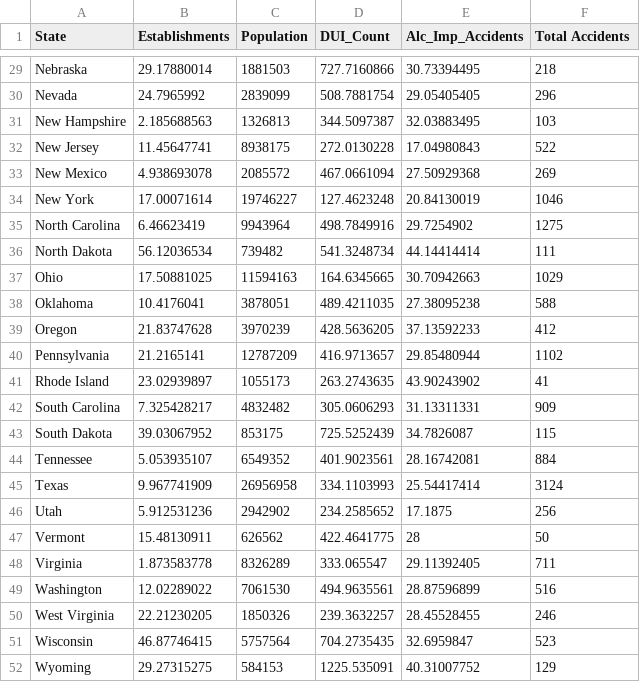
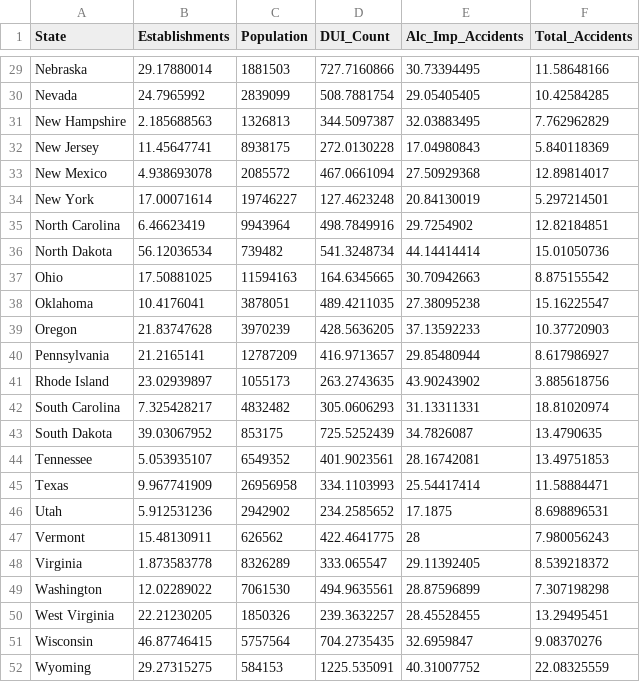
Before and after one commit to RossThorn/d3-coordinated-viz, a CSV file: data/FinalAlcoholNormalized_2014.csv, drawn as a sheet; only a part is shown, gaps mark what is left out; the diff covers the shown part only; the diff names each change by its address in the sheet, - before the commit and + after, or states it on an @@ line.

```diff
--- a/data/FinalAlcoholNormalized_2014.csv
+++ b/data/FinalAlcoholNormalized_2014.csv
-F1: Total Accidents
+F1: Total_Accidents
-F29 (Total_Accidents): 218
+F29 (Total_Accidents): 11.58648166
-F30 (Total_Accidents): 296
+F30 (Total_Accidents): 10.42584285
-F31 (Total_Accidents): 103
+F31 (Total_Accidents): 7.762962829
-F32 (Total_Accidents): 522
+F32 (Total_Accidents): 5.840118369
-F33 (Total_Accidents): 269
+F33 (Total_Accidents): 12.89814017
-F34 (Total_Accidents): 1046
+F34 (Total_Accidents): 5.297214501
-F35 (Total_Accidents): 1275
+F35 (Total_Accidents): 12.82184851
-F36 (Total_Accidents): 111
+F36 (Total_Accidents): 15.01050736
-F37 (Total_Accidents): 1029
+F37 (Total_Accidents): 8.875155542
-F38 (Total_Accidents): 588
+F38 (Total_Accidents): 15.16225547
-F39 (Total_Accidents): 412
+F39 (Total_Accidents): 10.37720903
-F40 (Total_Accidents): 1102
+F40 (Total_Accidents): 8.617986927
-F41 (Total_Accidents): 41
+F41 (Total_Accidents): 3.885618756
-F42 (Total_Accidents): 909
+F42 (Total_Accidents): 18.81020974
-F43 (Total_Accidents): 115
+F43 (Total_Accidents): 13.4790635
-F44 (Total_Accidents): 884
+F44 (Total_Accidents): 13.49751853
-F45 (Total_Accidents): 3124
+F45 (Total_Accidents): 11.58884471
-F46 (Total_Accidents): 256
+F46 (Total_Accidents): 8.698896531
-F47 (Total_Accidents): 50
+F47 (Total_Accidents): 7.980056243
-F48 (Total_Accidents): 711
+F48 (Total_Accidents): 8.539218372
-F49 (Total_Accidents): 516
+F49 (Total_Accidents): 7.307198298
-F50 (Total_Accidents): 246
+F50 (Total_Accidents): 13.29495451
-F51 (Total_Accidents): 523
+F51 (Total_Accidents): 9.08370276
-F52 (Total_Accidents): 129
+F52 (Total_Accidents): 22.08325559
```
Also changed, not shown: 27 edited cells elsewhere in this file, 4 other files.
